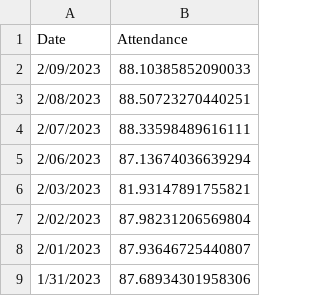
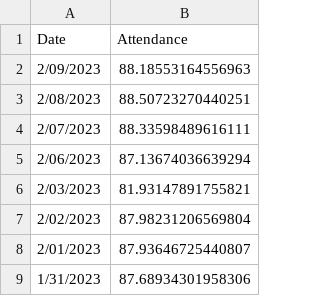
Before and after one commit to pressnyc/nyc-doe-covid-interventions, a CSV file: csv/daily-attendance-mean.csv, drawn as a sheet; only a part is shown.

```diff
--- a/csv/daily-attendance-mean.csv
+++ b/csv/daily-attendance-mean.csv
@@ -1,3 +1,3 @@
 Date,Attendance
-2/09/2023,88.10385852090033
+2/09/2023,88.18553164556963
 2/08/2023,88.50723270440251
```
